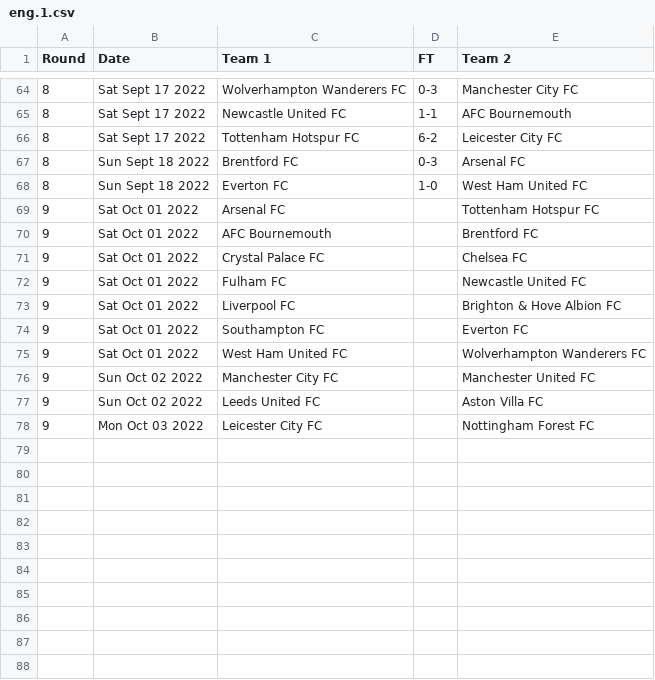
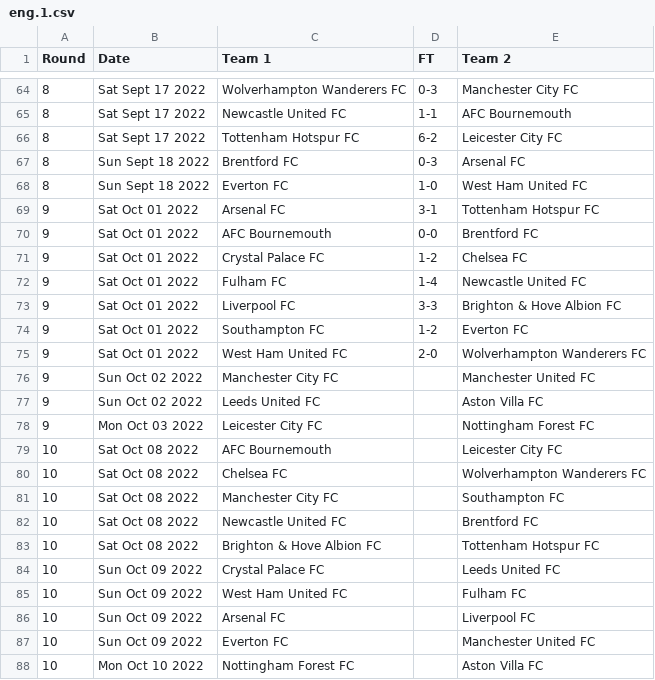
Before and after one commit to nickfraser/england, a CSV file: 2020s/2022-23/eng.1.csv, drawn as a sheet; only a part is shown, gaps mark what is left out.

Commit message:
[eng22-23] Added round 9 results and round 10 fixtures.

```diff
--- a/2020s/2022-23/eng.1.csv
+++ b/2020s/2022-23/eng.1.csv
@@ -68,9 +68,9 @@ Round,Date,Team 1,FT,Team 2
 8,Sun Sept 18 2022,Everton FC,1-0,West Ham United FC
-9,Sat Oct 01 2022,Arsenal FC,,Tottenham Hotspur FC
-9,Sat Oct 01 2022,AFC Bournemouth,,Brentford FC
-9,Sat Oct 01 2022,Crystal Palace FC,,Chelsea FC
-9,Sat Oct 01 2022,Fulham FC,,Newcastle United FC
-9,Sat Oct 01 2022,Liverpool FC,,Brighton & Hove Albion FC
-9,Sat Oct 01 2022,Southampton FC,,Everton FC
-9,Sat Oct 01 2022,West Ham United FC,,Wolverhampton Wanderers FC
+9,Sat Oct 01 2022,Arsenal FC,3-1,Tottenham Hotspur FC
+9,Sat Oct 01 2022,AFC Bournemouth,0-0,Brentford FC
+9,Sat Oct 01 2022,Crystal Palace FC,1-2,Chelsea FC
+9,Sat Oct 01 2022,Fulham FC,1-4,Newcastle United FC
+9,Sat Oct 01 2022,Liverpool FC,3-3,Brighton & Hove Albion FC
+9,Sat Oct 01 2022,Southampton FC,1-2,Everton FC
+9,Sat Oct 01 2022,West Ham United FC,2-0,Wolverhampton Wanderers FC
 9,Sun Oct 02 2022,Manchester City FC,,Manchester United FC
@@ -78 +78,11 @@ Round,Date,Team 1,FT,Team 2
 9,Mon Oct 03 2022,Leicester City FC,,Nottingham Forest FC
+10,Sat Oct 08 2022,AFC Bournemouth,,Leicester City FC
+10,Sat Oct 08 2022,Chelsea FC,,Wolverhampton Wanderers FC
+10,Sat Oct 08 2022,Manchester City FC,,Southampton FC
+10,Sat Oct 08 2022,Newcastle United FC,,Brentford FC
+10,Sat Oct 08 2022,Brighton & Hove Albion FC,,Tottenham Hotspur FC
+10,Sun Oct 09 2022,Crystal Palace FC,,Leeds United FC
+10,Sun Oct 09 2022,West Ham United FC,,Fulham FC
+10,Sun Oct 09 2022,Arsenal FC,,Liverpool FC
+10,Sun Oct 09 2022,Everton FC,,Manchester United FC
+10,Mon Oct 10 2022,Nottingham Forest FC,,Aston Villa FC
```
